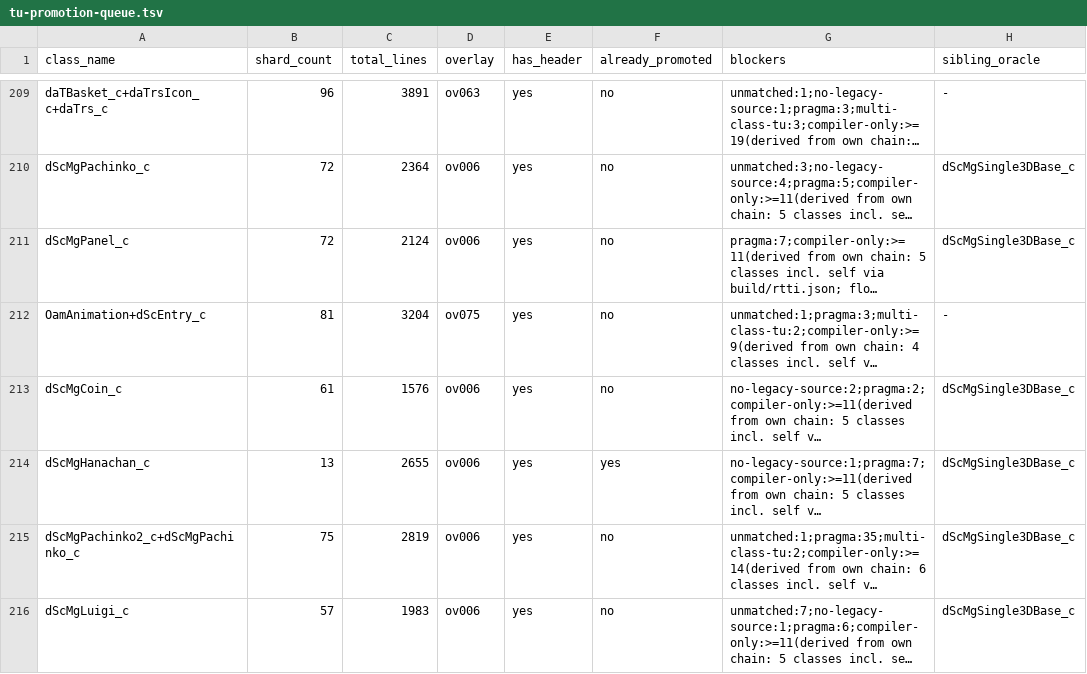
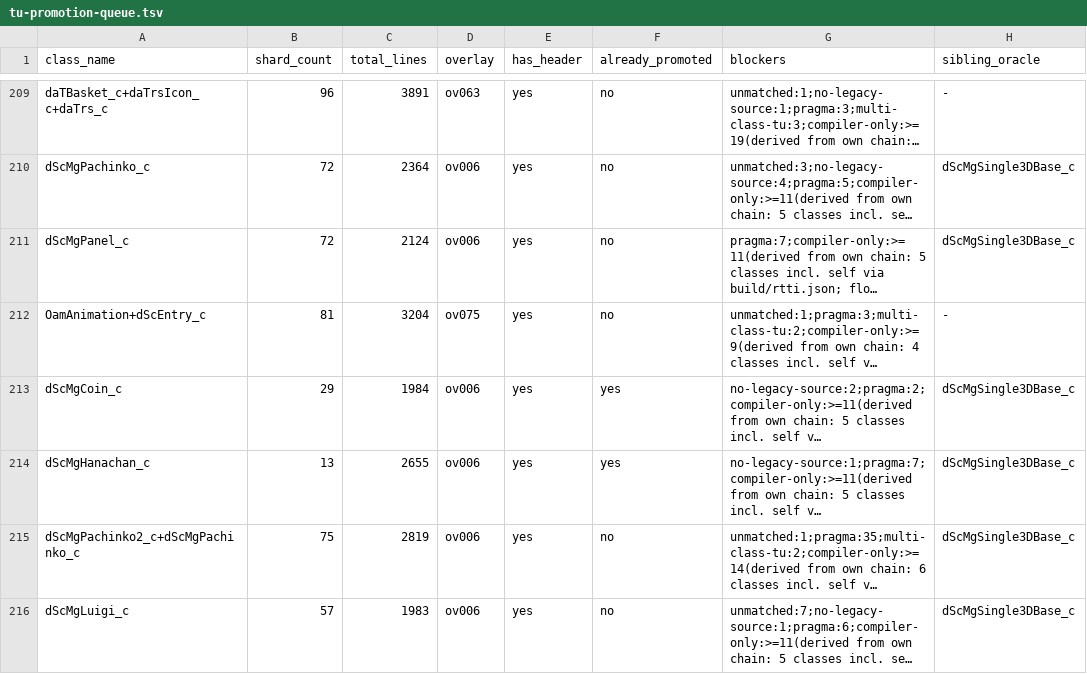
Before and after one commit to AdrianBros/sm64ds-decomp, a TSV file: notes/data/tu-promotion-queue.tsv, drawn as a sheet; only a part is shown, gaps mark what is left out; long unchanged cells end in …; the diff names each change by its address in the sheet, - before the commit and + after, or states it on an @@ line.

Commit message:
ov006: promote dScMgCoin_c into a single C++ TU (33 of 61) (#2344)
33 of the class's 61 delink sections folded into src/actors/dScMgCoin_c.cpp, ROM ordinals 3..35, 0x020dbf7c..0x020dd0e0.

A deliberate partial. Two sourceless functions split the run into segments of 2 / 33 / 26: func_ov006_020dbe9c is a banked near-miss with 16 logged attempts across four models and two harnesses, best 7 divergent words; func_ov006_020dd0e0 is banked at 34. A near-miss never lands in src/, and no TU manifest in the tree carries more than one .text run, so the middle segment is the cut. The four remaining own overrides are in segment 3, leaving this TU with no mangled class member -- precedented by dScMgBomroom_c (41 functions) and Goomboss (36).

verify 33/33 MATCH, objisolate clean, reloc-destinations clean, ROM-ascending. rombuild 106/106 exact, 100.000000%, 0 mismatching, PASS. Both pragmas were shown by delete-outright control to buy zero members here and are gone; #pragma defer_codegen off stays and buys the ascending layout -- deleting it leaves 33/33 but puts 32 ordinal pairs out of ROM order.

Reviewed on the composed merge tree rather than the branch, with the ELF metadata, the vtable extent, the delinks gaps and the queue arithmetic all re-derived independently of the builder.

```diff
--- a/notes/data/tu-promotion-queue.tsv
+++ b/notes/data/tu-promotion-queue.tsv
-B213 (shard_count): 61
+B213 (shard_count): 29
-C213 (total_lines): 1576
+C213 (total_lines): 1984
-F213 (already_promoted): no
+F213 (already_promoted): yes
```
Also changed, not shown: 38 other files.
